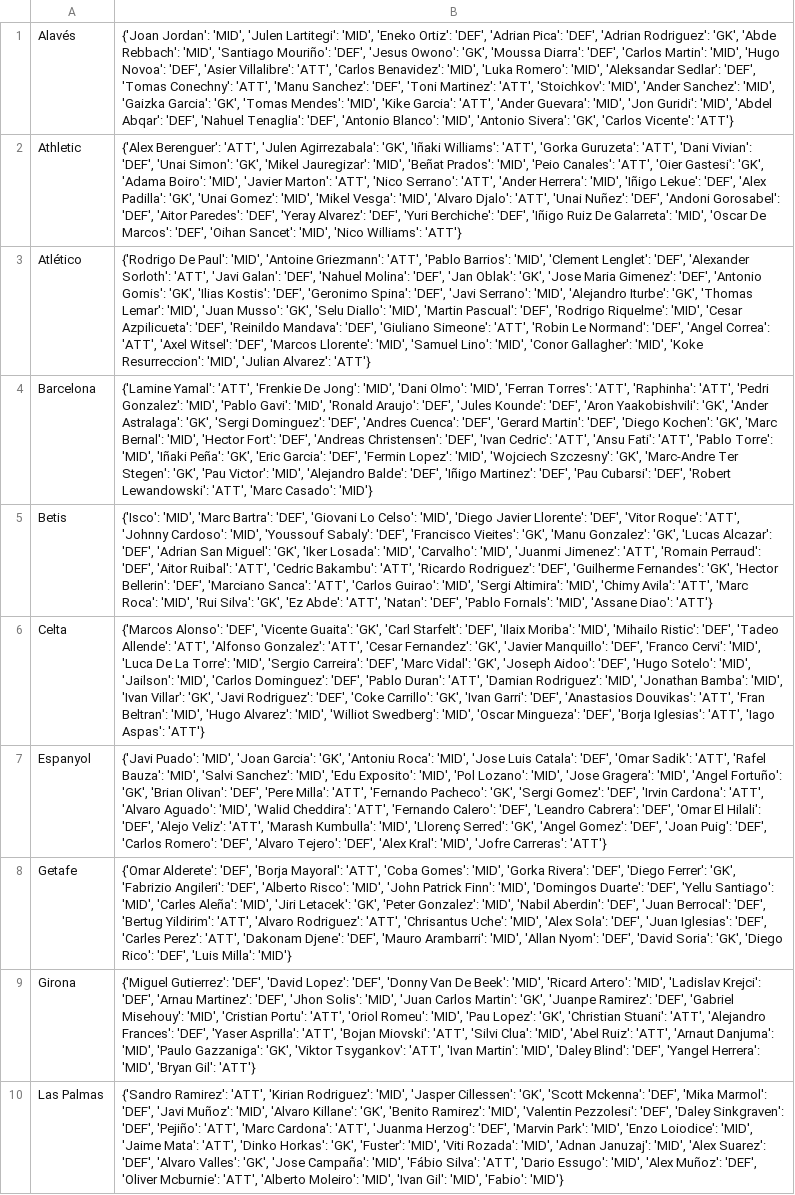
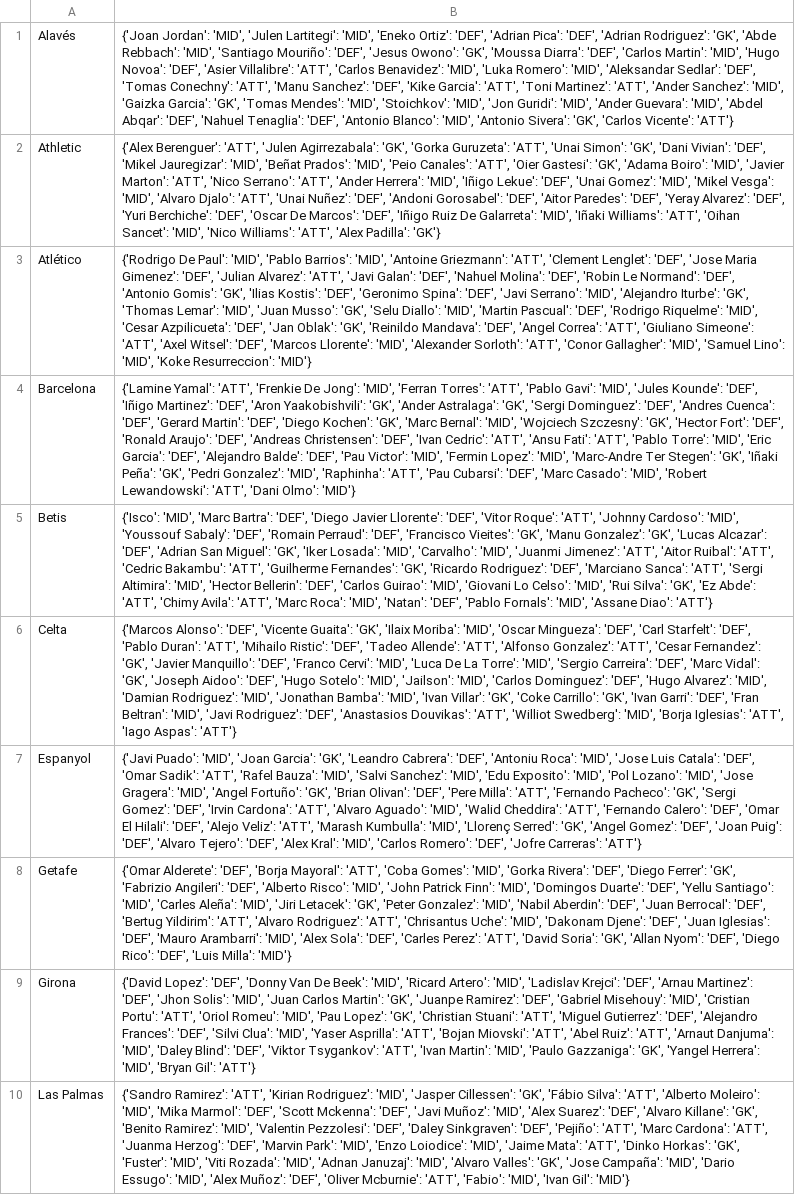
Before and after one commit to pabloroldan98/knapsack-football-formations, a CSV file: csv_files/futbolfantasy_laliga_players_positions.csv, drawn as a sheet; only a part is shown; the diff covers the shown part only; the diff names each change by its address in the sheet, - before the commit and + after, or states it on an @@ line.

```diff
--- a/csv_files/futbolfantasy_laliga_players_positions.csv
+++ b/csv_files/futbolfantasy_laliga_players_positions.csv
-B1: …Sanchez': 'DEF', 'Toni Martinez': 'ATT', 'Stoichkov': 'MID', 'Ander Sanchez': 'MID', 'Gaizka Garcia': 'GK', 'Tomas Mendes': 'MID', 'Kike Garcia': 'ATT', 'Ander Guevara': 'MID', 'Jon Guridi': 'MID', 'Abdel…
+B1: …Sanchez': 'DEF', 'Kike Garcia': 'ATT', 'Toni Martinez': 'ATT', 'Ander Sanchez': 'MID', 'Gaizka Garcia': 'GK', 'Tomas Mendes': 'MID', 'Stoichkov': 'MID', 'Jon Guridi': 'MID', 'Ander Guevara': 'MID', 'Abdel…
-B2: …Agirrezabala': 'GK', 'Iñaki Williams': 'ATT', 'Gorka Guruzeta': 'ATT', 'Dani Vivian': 'DEF', 'Unai Simon': 'GK', 'Mikel Jauregizar': 'MID', 'Beñat Prados': 'MID', 'Peio Canales': 'ATT', 'Oier Gastesi': 'GK', 'Adama Boiro': 'MID', 'Javier Marton': 'ATT', 'Nico Serrano': 'ATT', 'Ander Herrera': 'MID', 'Iñigo Lekue': 'DEF', 'Alex Padilla': 'GK', 'Unai Gomez': 'MID', 'Mikel Vesga': 'MID', 'Alvaro Djalo': 'ATT', 'Unai Nuñez': 'DEF', 'Andoni Gorosabel': 'DEF', 'Aitor Paredes': 'DEF', 'Yeray Alvarez': 'DEF', 'Yuri Berchiche': 'DEF', 'Iñigo Ruiz De Galarreta': 'MID', 'Oscar De Marcos': 'DEF', 'Oihan Sancet': 'MID', 'Nico Williams': 'ATT'}
+B2: …Agirrezabala': 'GK', 'Gorka Guruzeta': 'ATT', 'Unai Simon': 'GK', 'Dani Vivian': 'DEF', 'Mikel Jauregizar': 'MID', 'Beñat Prados': 'MID', 'Peio Canales': 'ATT', 'Oier Gastesi': 'GK', 'Adama Boiro': 'MID', 'Javier Marton': 'ATT', 'Nico Serrano': 'ATT', 'Ander Herrera': 'MID', 'Iñigo Lekue': 'DEF', 'Unai Gomez': 'MID', 'Mikel Vesga': 'MID', 'Alvaro Djalo': 'ATT', 'Unai Nuñez': 'DEF', 'Andoni Gorosabel': 'DEF', 'Aitor Paredes': 'DEF', 'Yeray Alvarez': 'DEF', 'Yuri Berchiche': 'DEF', 'Oscar De Marcos': 'DEF', 'Iñigo Ruiz De Galarreta': 'MID', 'Iñaki Williams': 'ATT', 'Oihan Sancet': 'MID', 'Nico Williams': 'ATT', 'Alex Padilla': 'GK'}
-B3: …Paul': 'MID', 'Antoine Griezmann': 'ATT', 'Pablo Barrios': 'MID', 'Clement Lenglet': 'DEF', 'Alexander Sorloth': 'ATT', 'Javi Galan': 'DEF', 'Nahuel Molina': 'DEF', 'Jan Oblak': 'GK', 'Jose Maria Gimenez': 'DEF', 'Antonio Gomis': 'GK', 'Ilias Kostis': 'DEF', 'Geronimo Spina': 'DEF', 'Javi Serrano': 'MID', 'Alejandro Iturbe': 'GK', 'Thomas Lemar': 'MID', 'Juan Musso': 'GK', 'Selu Diallo': 'MID', 'Martin Pascual': 'DEF', 'Rodrigo Riquelme': 'MID', 'Cesar Azpilicueta': 'DEF', 'Reinildo Mandava': 'DEF', 'Giuliano Simeone': 'ATT', 'Robin Le Normand': 'DEF', 'Angel Correa': 'ATT', 'Axel Witsel': 'DEF', 'Marcos Llorente': 'MID', 'Samuel Lino': 'MID', 'Conor Gallagher': 'MID', 'Koke Resurreccion': 'MID', 'Julian Alvarez': 'ATT'}
+B3: …Paul': 'MID', 'Pablo Barrios': 'MID', 'Antoine Griezmann': 'ATT', 'Clement Lenglet': 'DEF', 'Jose Maria Gimenez': 'DEF', 'Julian Alvarez': 'ATT', 'Javi Galan': 'DEF', 'Nahuel Molina': 'DEF', 'Robin Le Normand': 'DEF', 'Antonio Gomis': 'GK', 'Ilias Kostis': 'DEF', 'Geronimo Spina': 'DEF', 'Javi Serrano': 'MID', 'Alejandro Iturbe': 'GK', 'Thomas Lemar': 'MID', 'Juan Musso': 'GK', 'Selu Diallo': 'MID', 'Martin Pascual': 'DEF', 'Rodrigo Riquelme': 'MID', 'Cesar Azpilicueta': 'DEF', 'Jan Oblak': 'GK', 'Reinildo Mandava': 'DEF', 'Angel Correa': 'ATT', 'Giuliano Simeone': 'ATT', 'Axel Witsel': 'DEF', 'Marcos Llorente': 'MID', 'Alexander Sorloth': 'ATT', 'Conor Gallagher': 'MID', 'Samuel Lino': 'MID', 'Koke Resurreccion': 'MID'}
-B4: …Jong': 'MID', 'Dani Olmo': 'MID', 'Ferran Torres': 'ATT', 'Raphinha': 'ATT', 'Pedri Gonzalez': 'MID', 'Pablo Gavi': 'MID', 'Ronald Araujo': 'DEF', 'Jules Kounde': 'DEF', 'Aron Yaakobishvili': 'GK', 'Ander Astralaga': 'GK', 'Sergi Dominguez': 'DEF', 'Andres Cuenca': 'DEF', 'Gerard Martin': 'DEF', 'Diego Kochen': 'GK', 'Marc Bernal': 'MID', 'Hector Fort': 'DEF', 'Andreas Christensen': 'DEF', 'Ivan Cedric': 'ATT', 'Ansu Fati': 'ATT', 'Pablo Torre': 'MID', 'Iñaki Peña': 'GK', 'Eric Garcia': 'DEF', 'Fermin Lopez': 'MID', 'Wojciech Szczesny': 'GK', 'Marc-Andre Ter Stegen': 'GK', 'Pau Victor': 'MID', 'Alejandro Balde': 'DEF', 'Iñigo Martinez': 'DEF', 'Pau Cubarsi': 'DEF', 'Robert Lewandowski': 'ATT', 'Marc Casado': 'MID'}
+B4: …Jong': 'MID', 'Ferran Torres': 'ATT', 'Pablo Gavi': 'MID', 'Jules Kounde': 'DEF', 'Iñigo Martinez': 'DEF', 'Aron Yaakobishvili': 'GK', 'Ander Astralaga': 'GK', 'Sergi Dominguez': 'DEF', 'Andres Cuenca': 'DEF', 'Gerard Martin': 'DEF', 'Diego Kochen': 'GK', 'Marc Bernal': 'MID', 'Wojciech Szczesny': 'GK', 'Hector Fort': 'DEF', 'Ronald Araujo': 'DEF', 'Andreas Christensen': 'DEF', 'Ivan Cedric': 'ATT', 'Ansu Fati': 'ATT', 'Pablo Torre': 'MID', 'Eric Garcia': 'DEF', 'Alejandro Balde': 'DEF', 'Pau Victor': 'MID', 'Fermin Lopez': 'MID', 'Marc-Andre Ter Stegen': 'GK', 'Iñaki Peña': 'GK', 'Pedri Gonzalez': 'MID', 'Raphinha': 'ATT', 'Pau Cubarsi': 'DEF', 'Marc Casado': 'MID', 'Robert Lewandowski': 'ATT', 'Dani Olmo': 'MID'}
-B5: …Bartra': 'DEF', 'Giovani Lo Celso': 'MID', 'Diego Javier Llorente': 'DEF', 'Vitor Roque': 'ATT', 'Johnny Cardoso': 'MID', 'Youssouf Sabaly': 'DEF', 'Francisco Vieites': 'GK', 'Manu Gonzalez': 'GK', 'Lucas Alcazar': 'DEF', 'Adrian San Miguel': 'GK', 'Iker Losada': 'MID', 'Carvalho': 'MID', 'Juanmi Jimenez': 'ATT', 'Romain Perraud': 'DEF', 'Aitor Ruibal': 'ATT', 'Cedric Bakambu': 'ATT', 'Ricardo Rodriguez': 'DEF', 'Guilherme Fernandes': 'GK', 'Hector Bellerin': 'DEF', 'Marciano Sanca': 'ATT', 'Carlos Guirao': 'MID', 'Sergi Altimira': 'MID', 'Chimy Avila': 'ATT', 'Marc Roca': 'MID', 'Rui Silva': 'GK', 'Ez Abde': 'ATT', 'Natan': 'DEF',…
+B5: …Bartra': 'DEF', 'Diego Javier Llorente': 'DEF', 'Vitor Roque': 'ATT', 'Johnny Cardoso': 'MID', 'Youssouf Sabaly': 'DEF', 'Romain Perraud': 'DEF', 'Francisco Vieites': 'GK', 'Manu Gonzalez': 'GK', 'Lucas Alcazar': 'DEF', 'Adrian San Miguel': 'GK', 'Iker Losada': 'MID', 'Carvalho': 'MID', 'Juanmi Jimenez': 'ATT', 'Aitor Ruibal': 'ATT', 'Cedric Bakambu': 'ATT', 'Guilherme Fernandes': 'GK', 'Ricardo Rodriguez': 'DEF', 'Marciano Sanca': 'ATT', 'Sergi Altimira': 'MID', 'Hector Bellerin': 'DEF', 'Carlos Guirao': 'MID', 'Giovani Lo Celso': 'MID', 'Rui Silva': 'GK', 'Ez Abde': 'ATT', 'Chimy Avila': 'ATT', 'Marc Roca': 'MID', 'Natan': 'DEF',…
-B6: …Guaita': 'GK', 'Carl Starfelt': 'DEF', 'Ilaix Moriba': 'MID', 'Mihailo Ristic': 'DEF', 'Tadeo Allende': 'ATT', 'Alfonso Gonzalez': 'ATT', 'Cesar Fernandez': 'GK', 'Javier Manquillo': 'DEF', 'Franco Cervi': 'MID', 'Luca De La Torre': 'MID', 'Sergio Carreira': 'DEF', 'Marc Vidal': 'GK', 'Joseph Aidoo': 'DEF', 'Hugo Sotelo': 'MID', 'Jailson': 'MID', 'Carlos Dominguez': 'DEF', 'Pablo Duran': 'ATT', 'Damian Rodriguez': 'MID', 'Jonathan Bamba': 'MID', 'Ivan Villar': 'GK', 'Javi Rodriguez': 'DEF', 'Coke Carrillo': 'GK', 'Ivan Garri': 'DEF', 'Anastasios Douvikas': 'ATT', 'Fran Beltran': 'MID', 'Hugo Alvarez': 'MID', 'Williot Swedberg': 'MID', 'Oscar Mingueza': 'DEF', 'Borja Iglesias':…
+B6: …Guaita': 'GK', 'Ilaix Moriba': 'MID', 'Oscar Mingueza': 'DEF', 'Carl Starfelt': 'DEF', 'Pablo Duran': 'ATT', 'Mihailo Ristic': 'DEF', 'Tadeo Allende': 'ATT', 'Alfonso Gonzalez': 'ATT', 'Cesar Fernandez': 'GK', 'Javier Manquillo': 'DEF', 'Franco Cervi': 'MID', 'Luca De La Torre': 'MID', 'Sergio Carreira': 'DEF', 'Marc Vidal': 'GK', 'Joseph Aidoo': 'DEF', 'Hugo Sotelo': 'MID', 'Jailson': 'MID', 'Carlos Dominguez': 'DEF', 'Hugo Alvarez': 'MID', 'Damian Rodriguez': 'MID', 'Jonathan Bamba': 'MID', 'Ivan Villar': 'GK', 'Coke Carrillo': 'GK', 'Ivan Garri': 'DEF', 'Fran Beltran': 'MID', 'Javi Rodriguez': 'DEF', 'Anastasios Douvikas': 'ATT', 'Williot Swedberg': 'MID', 'Borja Iglesias':…
-B7: …Garcia': 'GK', 'Antoniu Roca': 'MID', 'Jose Luis Catala': 'DEF', 'Omar Sadik': 'ATT', 'Rafel Bauza': 'MID', 'Salvi Sanchez': 'MID', 'Edu Exposito': 'MID', 'Pol Lozano': 'MID', 'Jose Gragera': 'MID', 'Angel Fortuño': 'GK', 'Brian Olivan': 'DEF', 'Pere Milla': 'ATT', 'Fernando Pacheco': 'GK', 'Sergi Gomez': 'DEF', 'Irvin Cardona': 'ATT', 'Alvaro Aguado': 'MID', 'Walid Cheddira': 'ATT', 'Fernando Calero': 'DEF', 'Leandro Cabrera': 'DEF', 'Omar El Hilali': 'DEF', 'Alejo Veliz': 'ATT', 'Marash Kumbulla': 'MID', 'Llorenç Serred': 'GK', 'Angel Gomez': 'DEF', 'Joan Puig': 'DEF', 'Carlos Romero': 'DEF', 'Alvaro Tejero': 'DEF', 'Alex Kral': 'MID', 'Jofre Carreras':…
+B7: …Garcia': 'GK', 'Leandro Cabrera': 'DEF', 'Antoniu Roca': 'MID', 'Jose Luis Catala': 'DEF', 'Omar Sadik': 'ATT', 'Rafel Bauza': 'MID', 'Salvi Sanchez': 'MID', 'Edu Exposito': 'MID', 'Pol Lozano': 'MID', 'Jose Gragera': 'MID', 'Angel Fortuño': 'GK', 'Brian Olivan': 'DEF', 'Pere Milla': 'ATT', 'Fernando Pacheco': 'GK', 'Sergi Gomez': 'DEF', 'Irvin Cardona': 'ATT', 'Alvaro Aguado': 'MID', 'Walid Cheddira': 'ATT', 'Fernando Calero': 'DEF', 'Omar El Hilali': 'DEF', 'Alejo Veliz': 'ATT', 'Marash Kumbulla': 'MID', 'Llorenç Serred': 'GK', 'Angel Gomez': 'DEF', 'Joan Puig': 'DEF', 'Alvaro Tejero': 'DEF', 'Alex Kral': 'MID', 'Carlos Romero': 'DEF', 'Jofre Carreras':…
-B8: …Uche': 'MID', 'Alex Sola': 'DEF', 'Juan Iglesias': 'DEF', 'Carles Perez': 'ATT', 'Dakonam Djene': 'DEF', 'Mauro Arambarri': 'MID', 'Allan Nyom': 'DEF', 'David Soria': 'GK', 'Diego Rico':…
+B8: …Uche': 'MID', 'Dakonam Djene': 'DEF', 'Juan Iglesias': 'DEF', 'Mauro Arambarri': 'MID', 'Alex Sola': 'DEF', 'Carles Perez': 'ATT', 'David Soria': 'GK', 'Allan Nyom': 'DEF', 'Diego Rico':…
-B9: {'Miguel Gutierrez': 'DEF', 'David Lopez': 'DEF', 'Donny Van De Beek': 'MID', 'Ricard Artero': 'MID', 'Ladislav Krejci': 'DEF', 'Arnau Martinez': 'DEF', 'Jhon Solis': 'MID', 'Juan Carlos Martin': 'GK', 'Juanpe Ramirez': 'DEF', 'Gabriel Misehouy': 'MID', 'Cristian Portu': 'ATT', 'Oriol Romeu': 'MID', 'Pau Lopez': 'GK', 'Christian Stuani': 'ATT', 'Alejandro Frances': 'DEF', 'Yaser Asprilla': 'ATT', 'Bojan Miovski': 'ATT', 'Silvi Clua': 'MID', 'Abel Ruiz': 'ATT', 'Arnaut Danjuma': 'MID', 'Paulo Gazzaniga': 'GK', 'Viktor Tsygankov': 'ATT', 'Ivan Martin': 'MID', 'Daley Blind': 'DEF', 'Yangel Herrera':…
+B9: {'David Lopez': 'DEF', 'Donny Van De Beek': 'MID', 'Ricard Artero': 'MID', 'Ladislav Krejci': 'DEF', 'Arnau Martinez': 'DEF', 'Jhon Solis': 'MID', 'Juan Carlos Martin': 'GK', 'Juanpe Ramirez': 'DEF', 'Gabriel Misehouy': 'MID', 'Cristian Portu': 'ATT', 'Oriol Romeu': 'MID', 'Pau Lopez': 'GK', 'Christian Stuani': 'ATT', 'Miguel Gutierrez': 'DEF', 'Alejandro Frances': 'DEF', 'Silvi Clua': 'MID', 'Yaser Asprilla': 'ATT', 'Bojan Miovski': 'ATT', 'Abel Ruiz': 'ATT', 'Arnaut Danjuma': 'MID', 'Daley Blind': 'DEF', 'Viktor Tsygankov': 'ATT', 'Ivan Martin': 'MID', 'Paulo Gazzaniga': 'GK', 'Yangel Herrera':…
-B10: …Cillessen': 'GK', 'Scott Mckenna': 'DEF', 'Mika Marmol': 'DEF', 'Javi Muñoz': 'MID', 'Alvaro Killane': 'GK', 'Benito Ramirez': 'MID', 'Valentin Pezzolesi': 'DEF', 'Daley Sinkgraven': 'DEF', 'Pejiño': 'ATT', 'Marc Cardona': 'ATT', 'Juanma Herzog': 'DEF', 'Marvin Park': 'MID', 'Enzo Loiodice': 'MID', 'Jaime Mata': 'ATT', 'Dinko Horkas': 'GK', 'Fuster': 'MID', 'Viti Rozada': 'MID', 'Adnan Januzaj': 'MID', 'Alex Suarez': 'DEF', 'Alvaro Valles': 'GK', 'Jose Campaña': 'MID', 'Fábio Silva': 'ATT', 'Dario Essugo': 'MID', 'Alex Muñoz': 'DEF', 'Oliver Mcburnie': 'ATT', 'Alberto Moleiro': 'MID', 'Ivan Gil': 'MID', 'Fabio': 'MID'}
+B10: …Cillessen': 'GK', 'Fábio Silva': 'ATT', 'Alberto Moleiro': 'MID', 'Mika Marmol': 'DEF', 'Scott Mckenna': 'DEF', 'Javi Muñoz': 'MID', 'Alex Suarez': 'DEF', 'Alvaro Killane': 'GK', 'Benito Ramirez': 'MID', 'Valentin Pezzolesi': 'DEF', 'Daley Sinkgraven': 'DEF', 'Pejiño': 'ATT', 'Marc Cardona': 'ATT', 'Juanma Herzog': 'DEF', 'Marvin Park': 'MID', 'Enzo Loiodice': 'MID', 'Jaime Mata': 'ATT', 'Dinko Horkas': 'GK', 'Fuster': 'MID', 'Viti Rozada': 'MID', 'Adnan Januzaj': 'MID', 'Alvaro Valles': 'GK', 'Jose Campaña': 'MID', 'Dario Essugo': 'MID', 'Alex Muñoz': 'DEF', 'Oliver Mcburnie': 'ATT', 'Fabio': 'MID', 'Ivan Gil': 'MID'}
```
Also changed, not shown: 10 edited cells elsewhere in this file, csv_files/futbolfantasy_laliga_players_forms.csv, csv_files/futbolfantasy_laliga_players_price_trends.csv, 7 other files.
